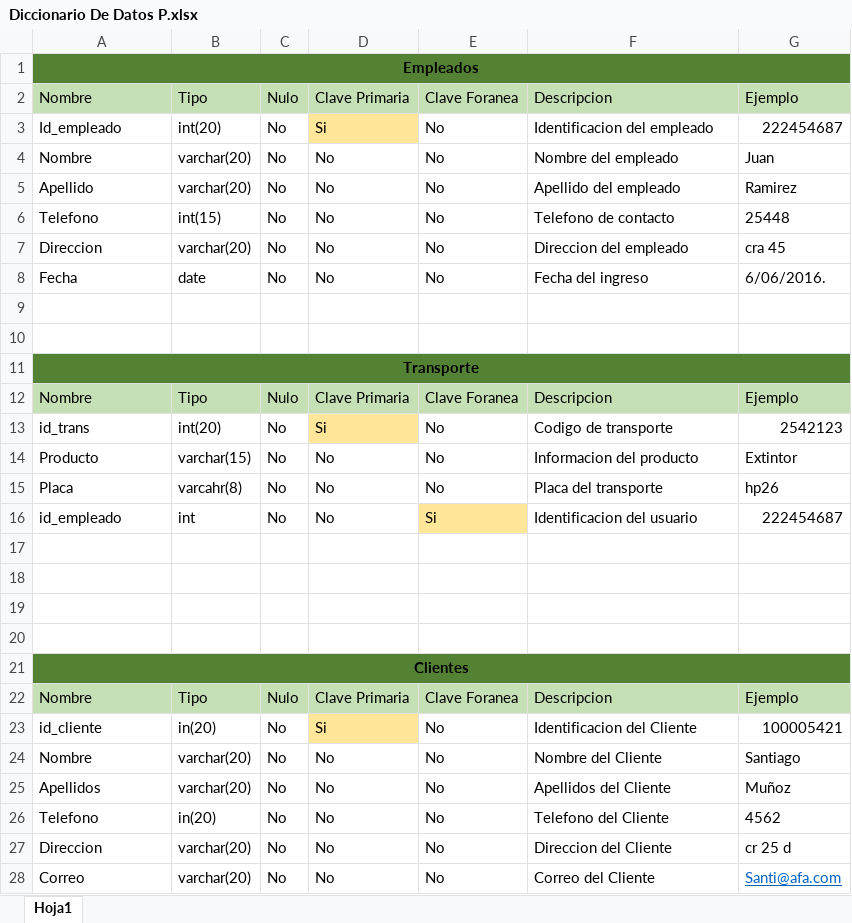
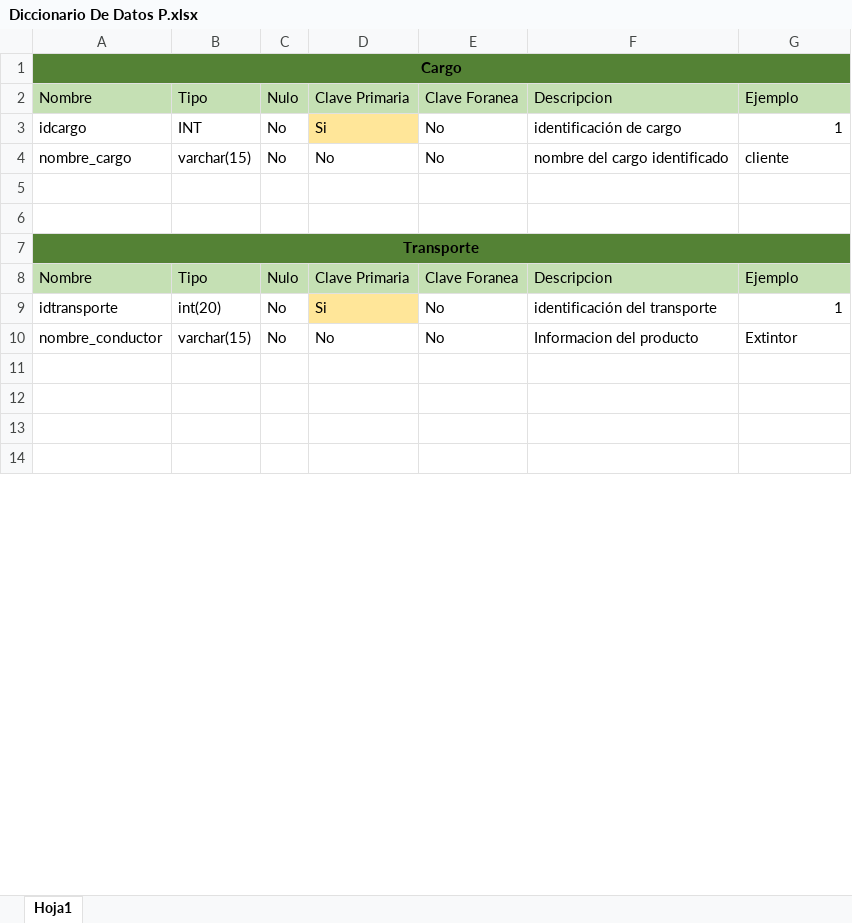
Before and after one commit to hayderarenas5/SEIH, an Excel workbook: Entregables/Diccionario De Datos/Diccionario De Datos P.xlsx, sheet Hoja1, drawn as a sheet; only a part is shown; values as stored, in another font and other column widths than the file's, no borders; removed rows and columns are numbered as before the commit, all else as after; the diff covers the shown part only; the diff names each change by its address in the sheet, - before the commit and + after, or states it on an @@ line.

```diff
--- a/Entregables/Diccionario De Datos/Diccionario De Datos P.xlsx (sheet Hoja1)
+++ b/Entregables/Diccionario De Datos/Diccionario De Datos P.xlsx (sheet Hoja1)
-A1: Empleados
+A1: Cargo
-row 3: Id_empleado | int(20) | No | Si | No | Identificacion del empleado | 222454687
-row 4: Nombre | varchar(20) | No | No | No | Nombre del empleado | Juan
-row 5: Apellido | varchar(20) | No | No | No | Apellido del empleado | Ramirez
-row 6: Telefono | int(15) | No | No | No | Telefono de contacto | 25448
+row 3: idcargo | INT | No | Si | No | identificación de cargo | 1
-A4: Direccion
+A4: nombre_cargo
-B4: varchar(20)
+B4: varchar(15)
-F4: Direccion del empleado
+F4: nombre del cargo identificado
-G4: cra 45
+G4: cliente
-row 8: Fecha | date | No | No | No | Fecha del ingreso | 6/06/2016.
-A9: id_trans
+A9: idtransporte
-F9: Codigo de transporte
+F9: identificación del transporte
-G9: 2542123
+G9: 1
-A10: Producto
+A10: nombre_conductor
-row 15: Placa | varcahr(8) | No | No | No | Placa del transporte | hp26
-row 16: id_empleado | int | No | No | Si | Identificacion del usuario | 222454687
-row 21: Clientes
-row 22: Nombre | Tipo | Nulo | Clave Primaria | Clave Foranea | Descripcion | Ejemplo
-row 23: id_cliente | in(20) | No | Si | No | Identificacion del Cliente | 100005421
-row 24: Nombre | varchar(20) | No | No | No | Nombre del Cliente | Santiago
-row 25: Apellidos | varchar(20) | No | No | No | Apellidos del Cliente | Muñoz
-row 26: Telefono | in(20) | No | No | No | Telefono del Cliente | 4562
-row 27: Direccion | varchar(20) | No | No | No | Direccion del Cliente | cr 25 d
-row 28: Correo | varchar(20) | No | No | No | Correo del Cliente | Santi@afa.com
```
Also changed, not shown: 12 added rows, 22 removed rows, 40 edited cells and cell formats elsewhere in this sheet, 9 other files.
